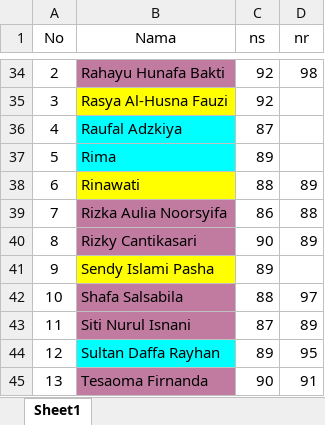
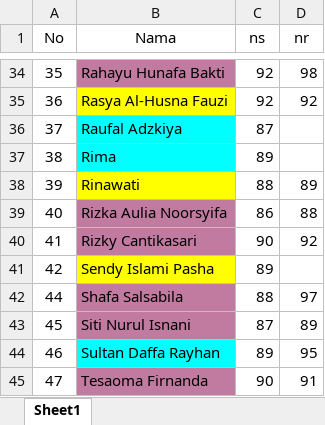
Before and after one commit to AR-GIBS/informatics, an Excel workbook: nilai.xlsx, sheet Sheet1, drawn as a sheet; only a part is shown, gaps mark what is left out; values as stored, in another font and other column widths than the file's, no borders; the diff covers the shown part only; the diff names each change by its address in the sheet, - before the commit and + after, or states it on an @@ line.

```diff
--- a/nilai.xlsx (sheet Sheet1)
+++ b/nilai.xlsx (sheet Sheet1)
-A34 (No): 2
+A34 (No): 35
-A35 (No): 3
+A35 (No): 36
-D35 (nr): (empty)
+D35 (nr): 92
-A36 (No): 4
+A36 (No): 37
-A37 (No): 5
+A37 (No): 38
-A38 (No): 6
+A38 (No): 39
-A39 (No): 7
+A39 (No): 40
-A40 (No): 8
+A40 (No): 41
-D40 (nr): 89
+D40 (nr): 92
-A41 (No): 9
+A41 (No): 42
-A42 (No): 10
+A42 (No): 44
-A43 (No): 11
+A43 (No): 45
-A44 (No): 12
+A44 (No): 46
-A45 (No): 13
+A45 (No): 47
```
Also changed, not shown: 31 edited cells elsewhere in this sheet, 1 other file.
